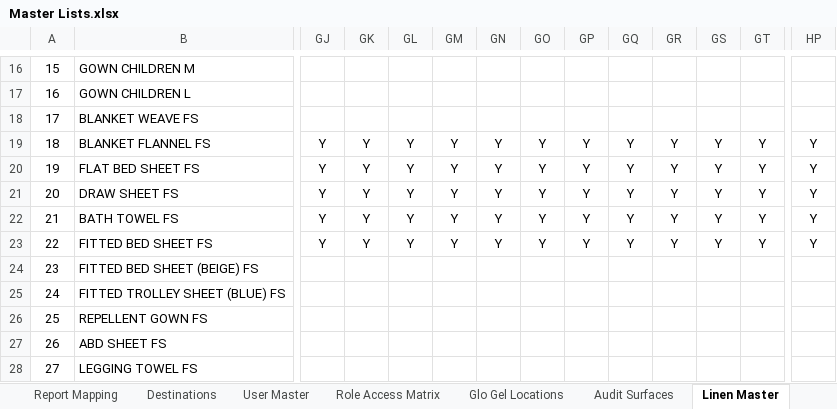
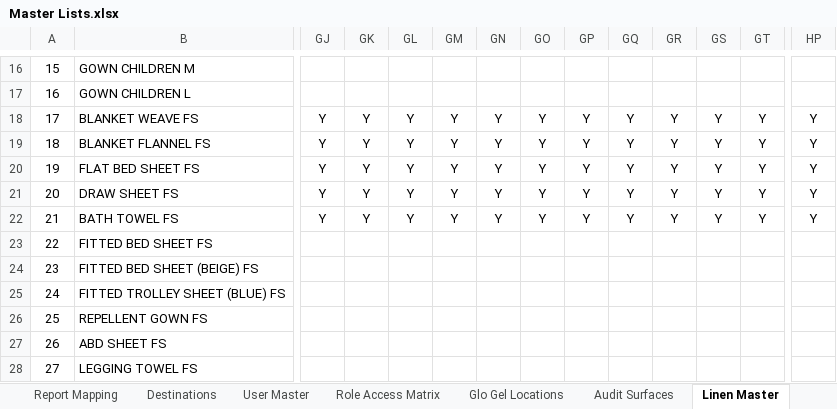
Before and after one commit to Cetusblue/housekeeping-hub, an Excel workbook: Master Lists.xlsx, sheet Linen Master, drawn as a sheet; only a part is shown, gaps mark what is left out; values as stored, in another font and other column widths than the file's, no borders; the diff covers the shown part only; the diff names each change by its address in the sheet, - before the commit and + after, or states it on an @@ line.

Commit message:
hot fix linen inventory items

```diff
--- a/Master Lists.xlsx (sheet Linen Master)
+++ b/Master Lists.xlsx (sheet Linen Master)
-GJ18: (empty)
+GJ18: Y
-GK18: (empty)
+GK18: Y
-GL18: (empty)
+GL18: Y
-GM18: (empty)
+GM18: Y
-GN18: (empty)
+GN18: Y
-GO18: (empty)
+GO18: Y
-GP18: (empty)
+GP18: Y
-GQ18: (empty)
+GQ18: Y
-GR18: (empty)
+GR18: Y
-GS18: (empty)
+GS18: Y
-GT18: (empty)
+GT18: Y
-HP18: (empty)
+HP18: Y
-GJ23: Y
+GJ23: (empty)
-GK23: Y
+GK23: (empty)
-GL23: Y
+GL23: (empty)
-GM23: Y
+GM23: (empty)
-GN23: Y
+GN23: (empty)
-GO23: Y
+GO23: (empty)
-GP23: Y
+GP23: (empty)
-GQ23: Y
+GQ23: (empty)
-GR23: Y
+GR23: (empty)
-GS23: Y
+GS23: (empty)
-GT23: Y
+GT23: (empty)
-HP23: Y
+HP23: (empty)
```
Also changed, not shown: 21 edited cells elsewhere in this sheet, 1 other file.
